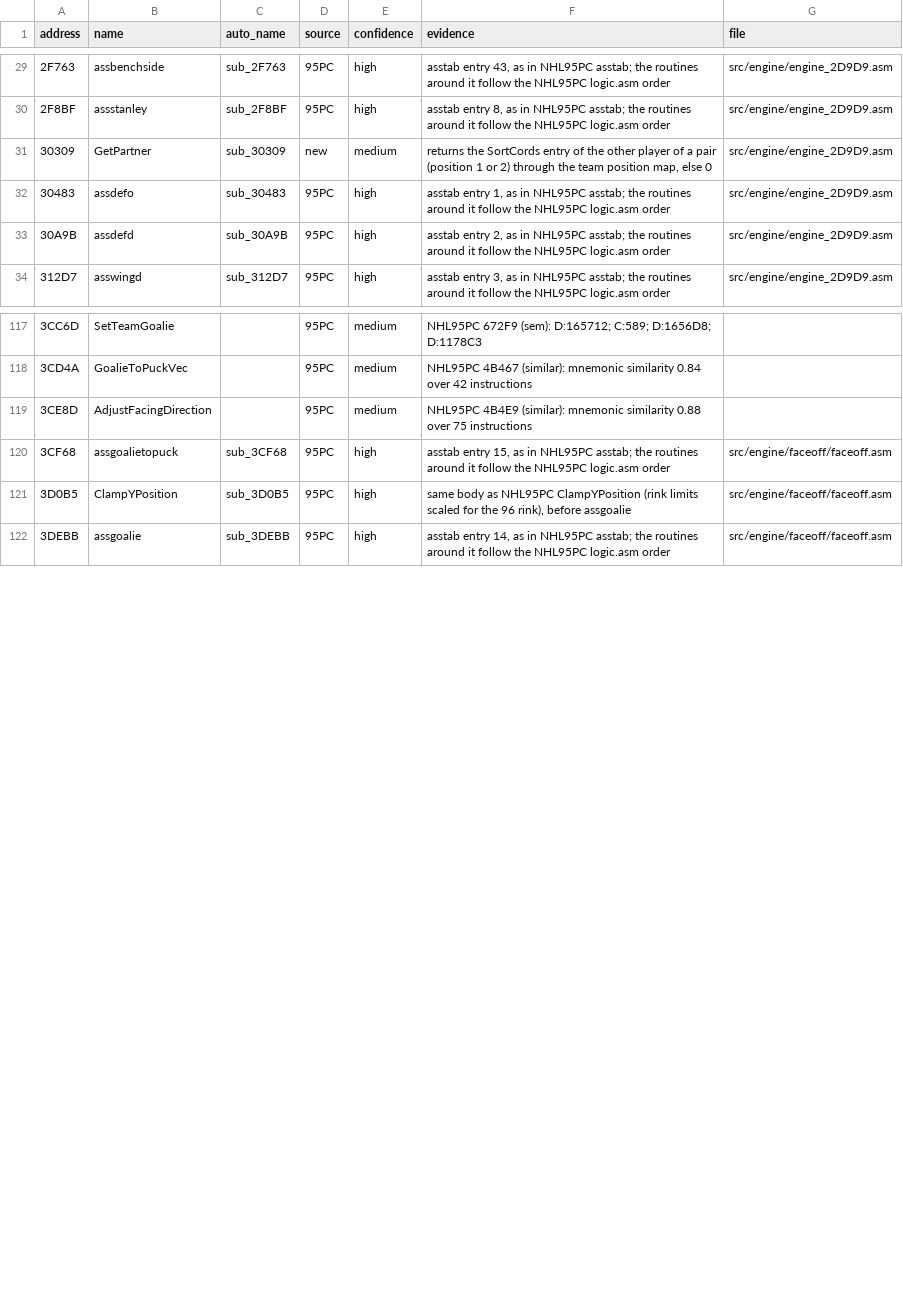
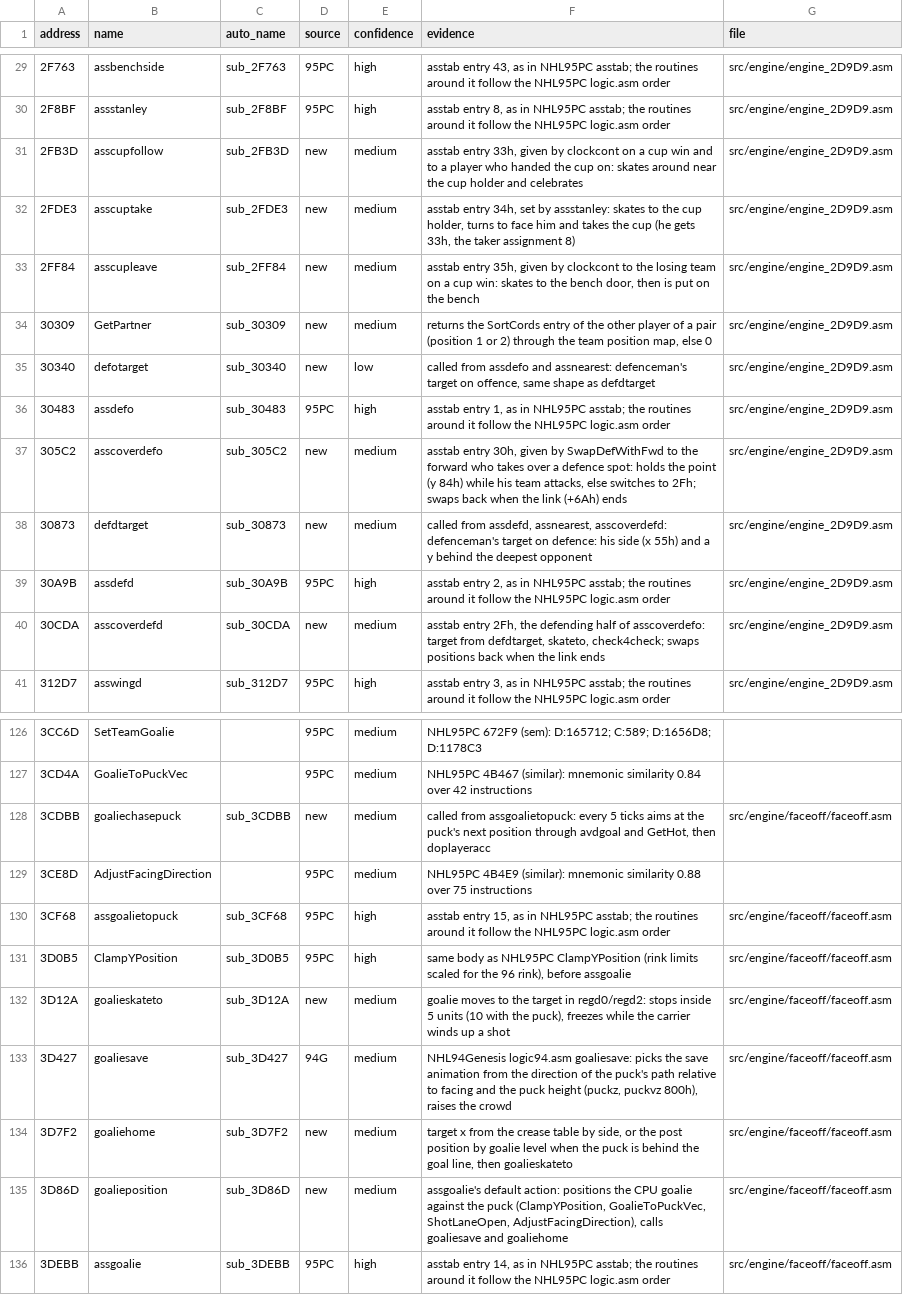
Before and after one commit to abdulahmad/NHL96PC, a CSV file: docs/name_map.csv, drawn as a sheet; only a part is shown, gaps mark what is left out; the diff covers the shown part only; the diff names each change by its address in the sheet, - before the commit and + after, or states it on an @@ line.

```diff
--- a/docs/name_map.csv
+++ b/docs/name_map.csv
+row 31: 2FB3D | asscupfollow | sub_2FB3D | new | medium | asstab entry 33h, given by clockcont on a cup win and to a player who handed the cup on: skates around near the cup holder and celebrates | src/engine/engine_2D9D9.asm
+row 32: 2FDE3 | asscuptake | sub_2FDE3 | new | medium | asstab entry 34h, set by assstanley: skates to the cup holder, turns to face him and takes the cup (he gets 33h, the taker assignment 8) | src/engine/engine_2D9D9.asm
+row 33: 2FF84 | asscupleave | sub_2FF84 | new | medium | asstab entry 35h, given by clockcont to the losing team on a cup win: skates to the bench door, then is put on the bench | src/engine/engine_2D9D9.asm
+row 35: 30340 | defotarget | sub_30340 | new | low | called from assdefo and assnearest: defenceman's target on offence, same shape as defdtarget | src/engine/engine_2D9D9.asm
+row 37: 305C2 | asscoverdefo | sub_305C2 | new | medium | asstab entry 30h, given by SwapDefWithFwd to the forward who takes over a defence spot: holds the point (y 84h) while his team attacks, else switches to 2Fh; swaps back when the link (+6Ah) ends | src/engine/engine_2D9D9.asm
+row 38: 30873 | defdtarget | sub_30873 | new | medium | called from assdefd, assnearest, asscoverdefd: defenceman's target on defence: his side (x 55h) and a y behind the deepest opponent | src/engine/engine_2D9D9.asm
+row 40: 30CDA | asscoverdefd | sub_30CDA | new | medium | asstab entry 2Fh, the defending half of asscoverdefo: target from defdtarget, skateto, check4check; swaps positions back when the link ends | src/engine/engine_2D9D9.asm
+row 128: 3CDBB | goaliechasepuck | sub_3CDBB | new | medium | called from assgoalietopuck: every 5 ticks aims at the puck's next position through avdgoal and GetHot, then doplayeracc | src/engine/faceoff/faceoff.asm
+row 132: 3D12A | goalieskateto | sub_3D12A | new | medium | goalie moves to the target in regd0/regd2: stops inside 5 units (10 with the puck), freezes while the carrier winds up a shot | src/engine/faceoff/faceoff.asm
+row 133: 3D427 | goaliesave | sub_3D427 | 94G | medium | NHL94Genesis logic94.asm goaliesave: picks the save animation from the direction of the puck's path relative to facing and the puck height (puckz, puckvz 800h), raises the crowd | src/engine/faceoff/faceoff.asm
+row 134: 3D7F2 | goaliehome | sub_3D7F2 | new | medium | target x from the crease table by side, or the post position by goalie level when the puck is behind the goal line, then goalieskateto | src/engine/faceoff/faceoff.asm
+row 135: 3D86D | goalieposition | sub_3D86D | new | medium | assgoalie's default action: positions the CPU goalie against the puck (ClampYPosition, GoalieToPuckVec, ShotLaneOpen, AdjustFacingDirection), calls goaliesave and goaliehome | src/engine/faceoff/faceoff.asm
```
Also changed, not shown: 4 added rows elsewhere in this file, 7 other files.
